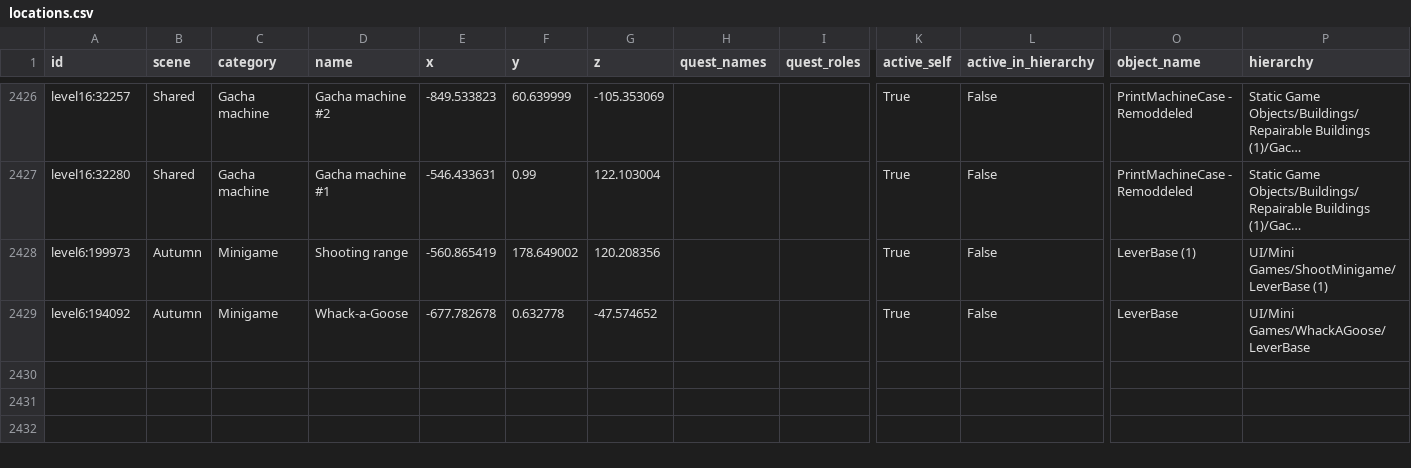
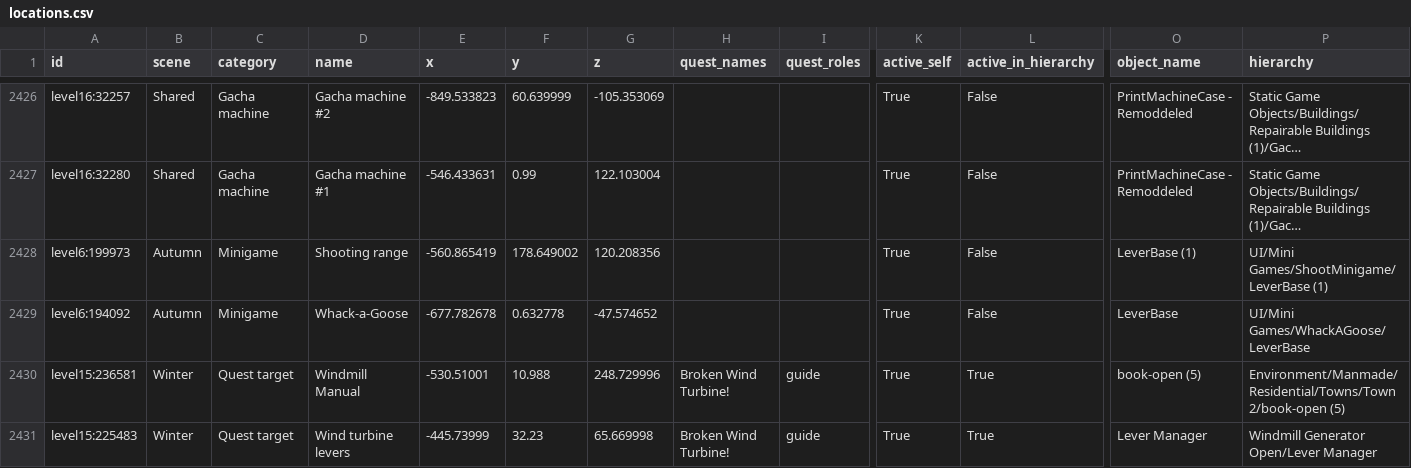
Before and after one commit to Omeletil/ValleyPeaksInteractiveMap, a CSV file: locations.csv, drawn as a sheet; only a part is shown, gaps mark what is left out; long unchanged cells end in …; rows hold the shown columns only; the diff names each change by its address in the sheet, - before the commit and + after, or states it on an @@ line.

Commit message:
More visibility for multi-stage quests

```diff
--- a/locations.csv
+++ b/locations.csv
+row 2430: level15:236581 | Winter | Quest target | Windmill Manual | -530.51001 | 10.988 | 248.729996 | Broken Wind Turbine! | guide | True | True | book-open (5) | Environment/Manmade/Residential/Towns/Town 2/book-open (5)
+row 2431: level15:225483 | Winter | Quest target | Wind turbine levers | -445.73999 | 32.23 | 65.669998 | Broken Wind Turbine! | guide | True | True | Lever Manager | Windmill Generator Open/Lever Manager
```
Also changed, not shown: 5 other files.
